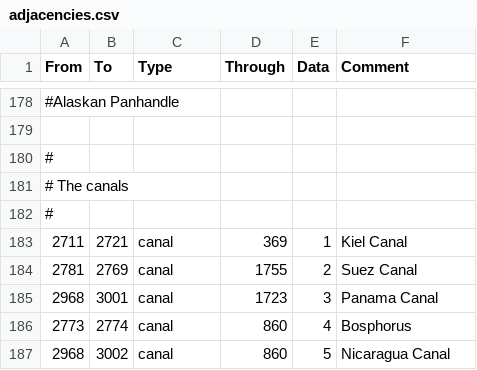
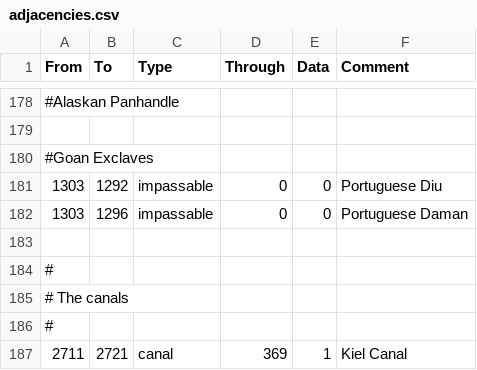
Before and after one commit to settintotrieste/Victoria-2-Cold-War-Enhancement-Mod-CWE, a CSV file: CWE/map/adjacencies.csv, drawn as a sheet; only a part is shown, gaps mark what is left out; the shorter side is filled out with more unchanged rows.

Commit message:
Add Daman and Diu as Goan exclaves fix #146
+ minor population boost

```diff
--- a/CWE/map/adjacencies.csv
+++ b/CWE/map/adjacencies.csv
@@ -179,2 +179,6 @@ From;To;Type;Through;Data;Comment
 
+#Goan Exclaves
+1303;1292;impassable;0;0;Portuguese Diu
+1303;1296;impassable;0;0;Portuguese Daman
+
 #
```
Also changed, not shown: 2 other files.
